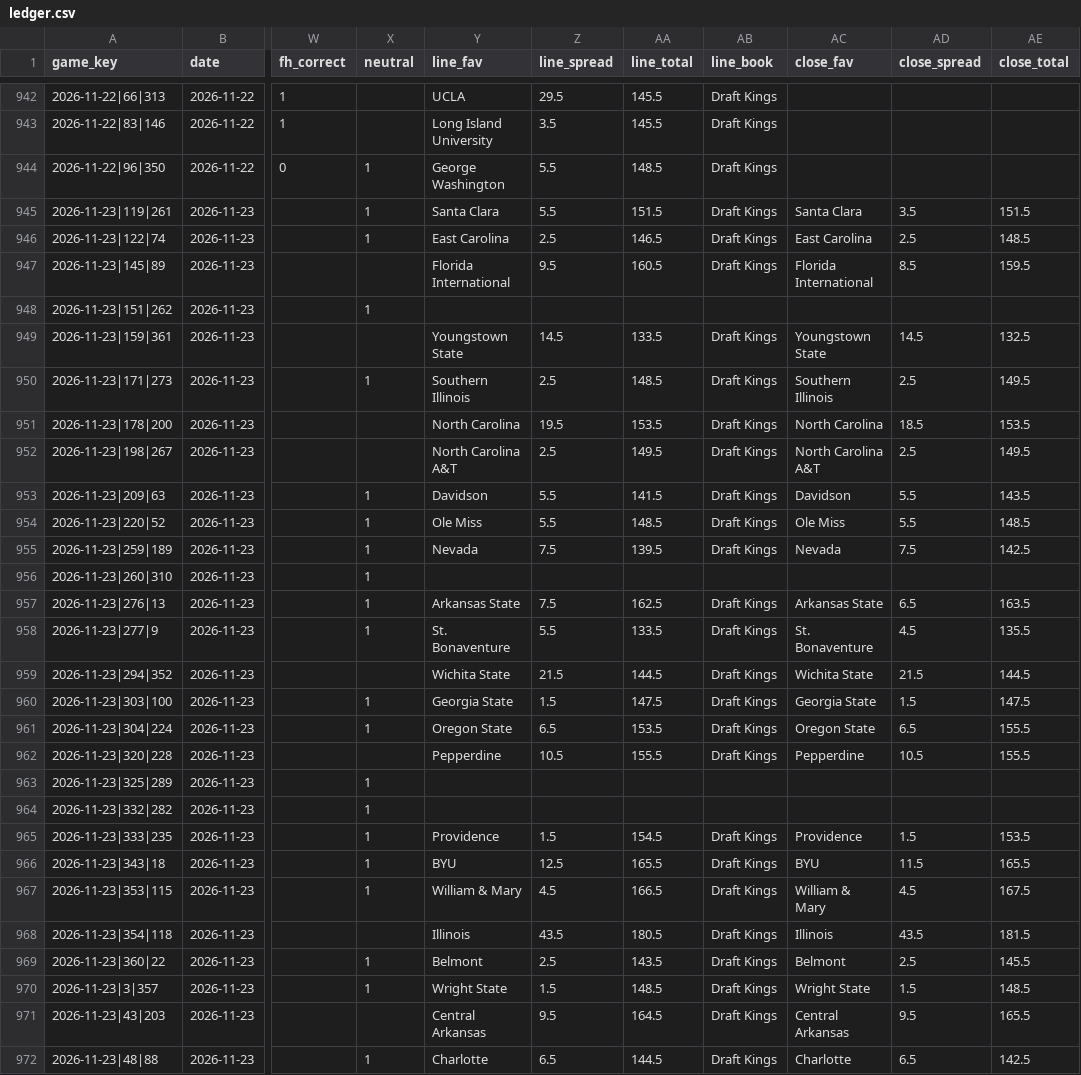
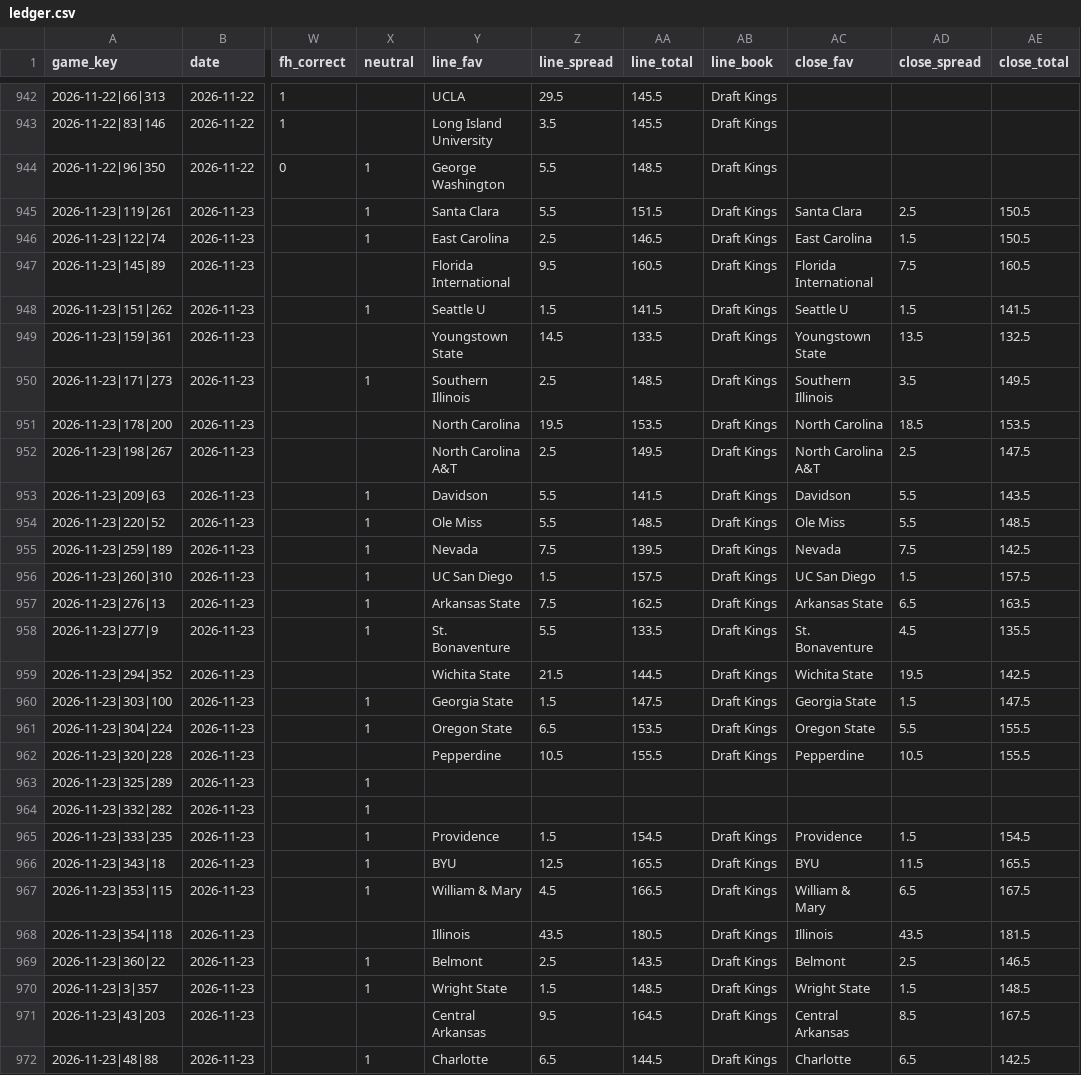
Before and after one commit to golfer1989/Bball-Draft, a CSV file: data/ledger.csv, drawn as a sheet; only a part is shown, gaps mark what is left out; the diff covers the shown part only; the diff names each change by its address in the sheet, - before the commit and + after, or states it on an @@ line.

```diff
--- a/data/ledger.csv
+++ b/data/ledger.csv
-AD945 (close_spread): 3.5
+AD945 (close_spread): 2.5
-AE945 (close_total): 151.5
+AE945 (close_total): 150.5
-AD946 (close_spread): 2.5
+AD946 (close_spread): 1.5
-AE946 (close_total): 148.5
+AE946 (close_total): 150.5
-AD947 (close_spread): 8.5
+AD947 (close_spread): 7.5
-AE947 (close_total): 159.5
+AE947 (close_total): 160.5
-Y948 (line_fav): (empty)
+Y948 (line_fav): Seattle U
-Z948 (line_spread): (empty)
+Z948 (line_spread): 1.5
-AA948 (line_total): (empty)
+AA948 (line_total): 141.5
-AB948 (line_book): (empty)
+AB948 (line_book): Draft Kings
-AC948 (close_fav): (empty)
+AC948 (close_fav): Seattle U
-AD948 (close_spread): (empty)
+AD948 (close_spread): 1.5
-AE948 (close_total): (empty)
+AE948 (close_total): 141.5
-AD949 (close_spread): 14.5
+AD949 (close_spread): 13.5
-AD950 (close_spread): 2.5
+AD950 (close_spread): 3.5
-AE952 (close_total): 149.5
+AE952 (close_total): 147.5
-Y956 (line_fav): (empty)
+Y956 (line_fav): UC San Diego
-Z956 (line_spread): (empty)
+Z956 (line_spread): 1.5
-AA956 (line_total): (empty)
+AA956 (line_total): 157.5
-AB956 (line_book): (empty)
+AB956 (line_book): Draft Kings
-AC956 (close_fav): (empty)
+AC956 (close_fav): UC San Diego
-AD956 (close_spread): (empty)
+AD956 (close_spread): 1.5
-AE956 (close_total): (empty)
+AE956 (close_total): 157.5
-AD959 (close_spread): 21.5
+AD959 (close_spread): 19.5
-AE959 (close_total): 144.5
+AE959 (close_total): 142.5
-AD961 (close_spread): 6.5
+AD961 (close_spread): 5.5
-AE965 (close_total): 153.5
+AE965 (close_total): 154.5
-AD967 (close_spread): 4.5
+AD967 (close_spread): 6.5
-AE969 (close_total): 145.5
+AE969 (close_total): 146.5
-AD971 (close_spread): 9.5
+AD971 (close_spread): 8.5
-AE971 (close_total): 165.5
+AE971 (close_total): 167.5
```
Also changed, not shown: 7 edited cells elsewhere in this file, 35 other files.
